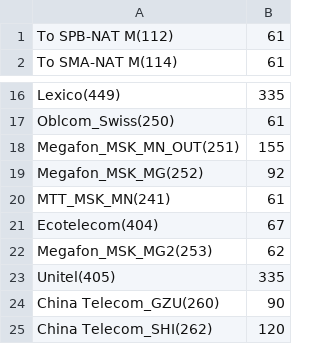
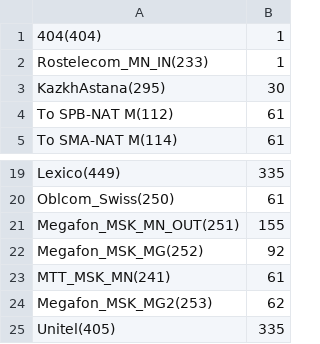
Before and after one commit to GlobusAP/loading_report, a CSV file: app/files_db/CICs/MSK-INT.csv, drawn as a sheet; only a part is shown, gaps mark what is left out; the shorter side is filled out with more unchanged rows.

```diff
--- a/app/files_db/CICs/MSK-INT.csv
+++ b/app/files_db/CICs/MSK-INT.csv
@@ -1 +1,4 @@
+404(404),1
+Rostelecom_MN_IN(233),1
+KazkhAstana(295),30
 To SPB-NAT M(112),61
@@ -20,3 +23,2 @@ Megafon_MSK_MG(252),92
 MTT_MSK_MN(241),61
-Ecotelecom(404),67
 Megafon_MSK_MG2(253),62
```
Also changed, not shown: app/files_db/CICs/MSK-NAT.csv, app/files_db/CICs/RND-NAT.csv, 41 other files.
